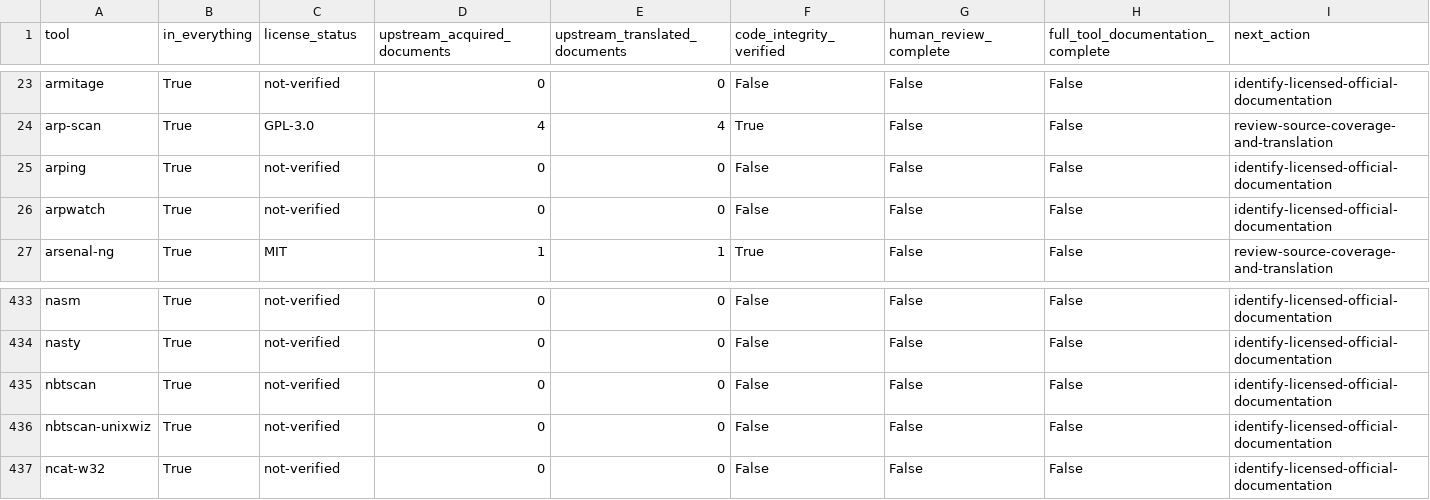
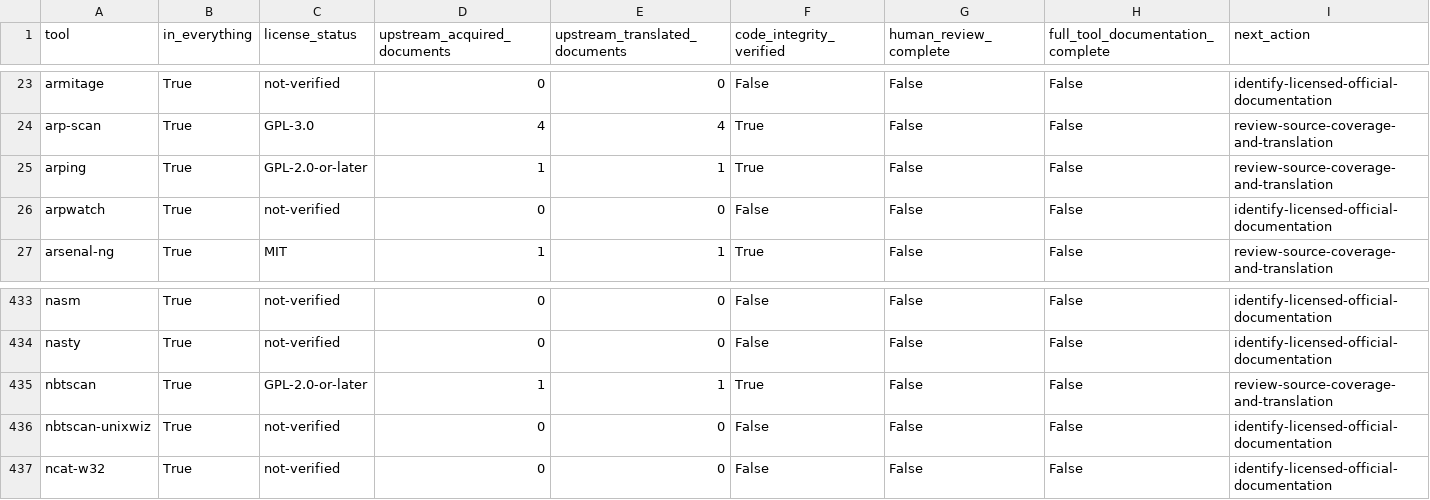
Before and after one commit to 0xThiagoAmaral/awesome-kali-linux, a CSV file: catalog/documentation-coverage.csv, drawn as a sheet; only a part is shown, gaps mark what is left out.

Commit message:
Add complete Portuguese arping and nbtscan manuals with source-bound checks

```diff
--- a/catalog/documentation-coverage.csv
+++ b/catalog/documentation-coverage.csv
@@ -24,3 +24,3 @@ armitage,True,not-verified,0,0,False,False,False,identify-licensed-official-docu
 arp-scan,True,GPL-3.0,4,4,True,False,False,review-source-coverage-and-translation
-arping,True,not-verified,0,0,False,False,False,identify-licensed-official-documentation
+arping,True,GPL-2.0-or-later,1,1,True,False,False,review-source-coverage-and-translation
 arpwatch,True,not-verified,0,0,False,False,False,identify-licensed-official-documentation
@@ -434,3 +434,3 @@ nasm,True,not-verified,0,0,False,False,False,identify-licensed-official-document
 nasty,True,not-verified,0,0,False,False,False,identify-licensed-official-documentation
-nbtscan,True,not-verified,0,0,False,False,False,identify-licensed-official-documentation
+nbtscan,True,GPL-2.0-or-later,1,1,True,False,False,review-source-coverage-and-translation
 nbtscan-unixwiz,True,not-verified,0,0,False,False,False,identify-licensed-official-documentation
```
Also changed, not shown: 44 other files.
